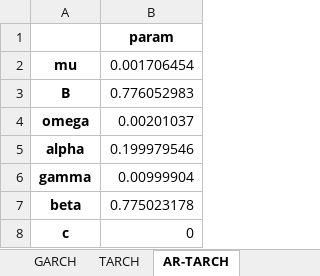
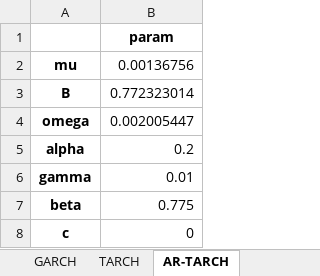
Before and after one commit to dynamic-trading-RL/dynamic-trading, an Excel workbook: paper-case-studies/case-1/data/factor_calibrations.xlsx, sheet AR-TARCH, drawn as a sheet; values as stored, in another font and other column widths than the file's, no borders; the diff names each change by its address in the sheet, - before the commit and + after, or states it on an @@ line.

```diff
--- a/paper-case-studies/case-1/data/factor_calibrations.xlsx (sheet AR-TARCH)
+++ b/paper-case-studies/case-1/data/factor_calibrations.xlsx (sheet AR-TARCH)
-B2: 0.001706454
+B2: 0.00136756
-B3: 0.776052983
+B3: 0.772323014
-B4: 0.00201037
+B4: 0.002005447
-B5: 0.199979546
+B5: 0.2
-B6: 0.00999904
+B6: 0.01
-B7: 0.775023178
+B7: 0.775
```
Also changed, not shown: sheet SETAR, sheet TARCH, sheet GARCH, sheet AR, paper-case-studies/case-1/data/return_calibrations.xlsx, paper-case-studies/case-2/data/factor_calibrations.xlsx, 54 other files.
